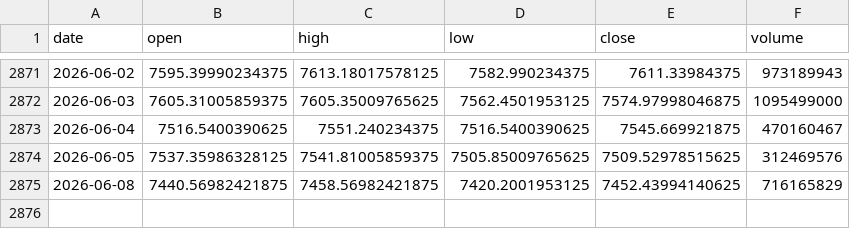
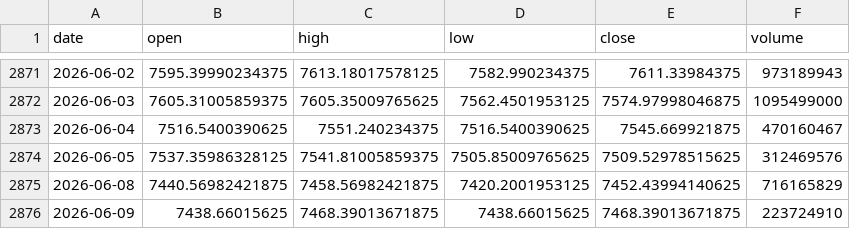
Before and after one commit to pravindev666/Caleb-Nifty-Regime-Engine, a CSV file: data/sp500_daily.csv, drawn as a sheet; only a part is shown, gaps mark what is left out; the diff names each change by its address in the sheet, - before the commit and + after, or states it on an @@ line.

```diff
--- a/data/sp500_daily.csv
+++ b/data/sp500_daily.csv
+row 2876: 2026-06-09 | 7438.66015625 | 7468.39013671875 | 7438.66015625 | 7468.39013671875 | 223724910
```
Also changed, not shown: 1 other file.
